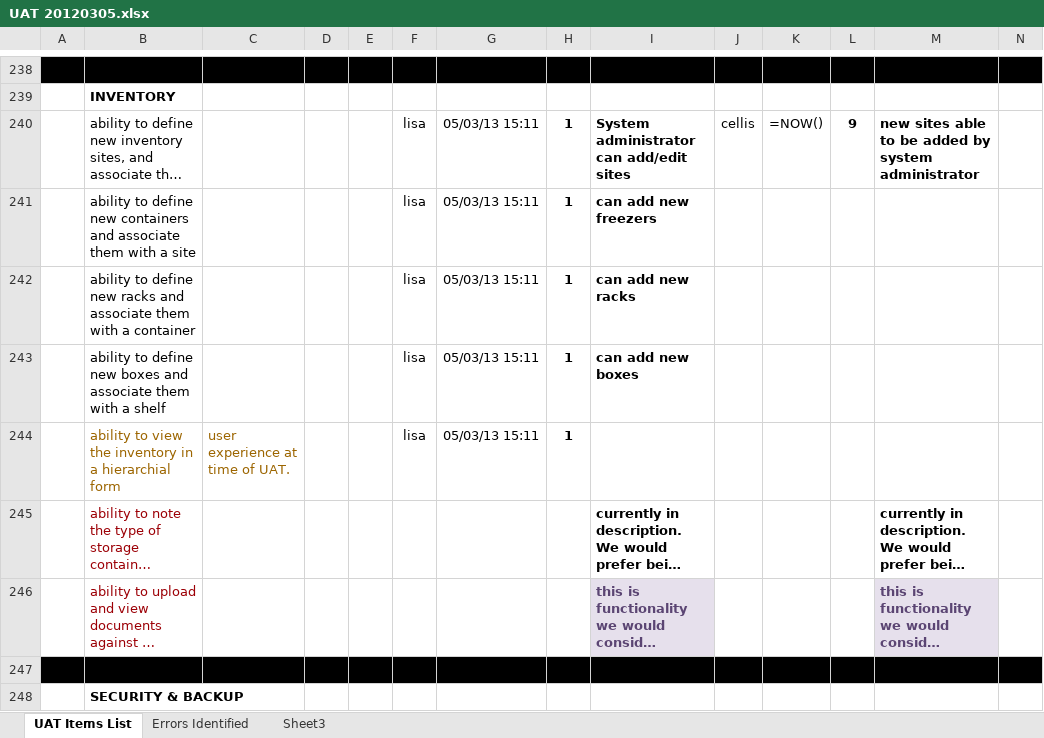
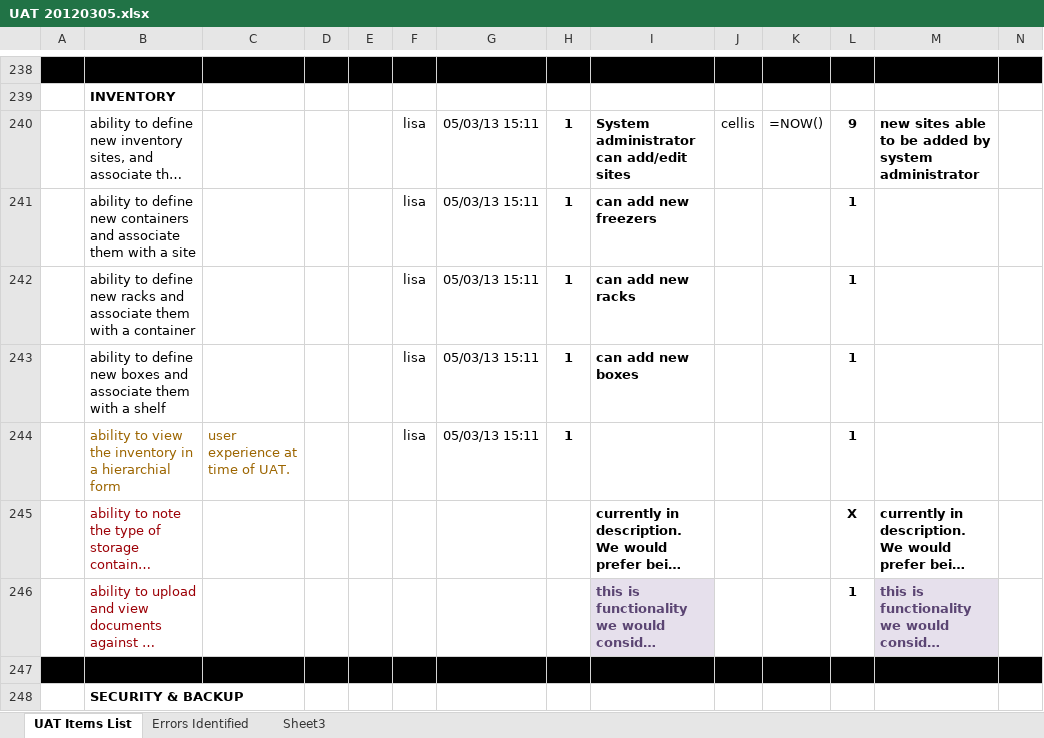
Before and after one commit to tranaweera/ark-informatics, an Excel workbook: ARK/trunk/usefulTools/UAT 20120305.xlsx, sheet UAT Items List, drawn as a sheet; only a part is shown, gaps mark what is left out; long unchanged cells end in …; values as stored, in another font and other column widths than the file's, no borders; formulas without a stored value are shown as written; conditional formats not drawn; the diff covers the shown part only; the diff names each change by its address in the sheet, - before the commit and + after, or states it on an @@ line.

```diff
--- a/ARK/trunk/usefulTools/UAT 20120305.xlsx (sheet UAT Items List)
+++ b/ARK/trunk/usefulTools/UAT 20120305.xlsx (sheet UAT Items List)
-L241:L244: (empty)
+L241:L244: 1
-L245: (empty)
+L245: X
-L246: (empty)
+L246: 1
```
Also changed, not shown: 4 added rows, 4 removed rows and 128 edited cells elsewhere in this sheet, 1 other file.
